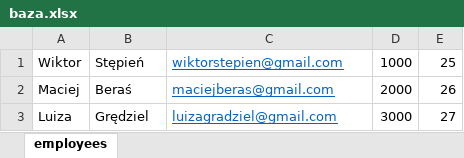
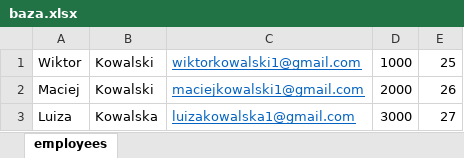
Before and after one commit to WiktorS010/Employee-App-excel, an Excel workbook: baza.xlsx, sheet employees, drawn as a sheet; values as stored, in another font and other column widths than the file's, no borders; the diff names each change by its address in the sheet, - before the commit and + after, or states it on an @@ line.

Commit message:
Final version with excel

```diff
--- a/baza.xlsx (sheet employees)
+++ b/baza.xlsx (sheet employees)
-B1: Stępień
+B1: Kowalski
-C1: wiktorstepien@gmail.com
+C1: wiktorkowalski1@gmail.com
-B2: Beraś
+B2: Kowalski
-C2: maciejberas@gmail.com
+C2: maciejkowalski1@gmail.com
-B3: Grędziel
+B3: Kowalska
-C3: luizagradziel@gmail.com
+C3: luizakowalska1@gmail.com
```
